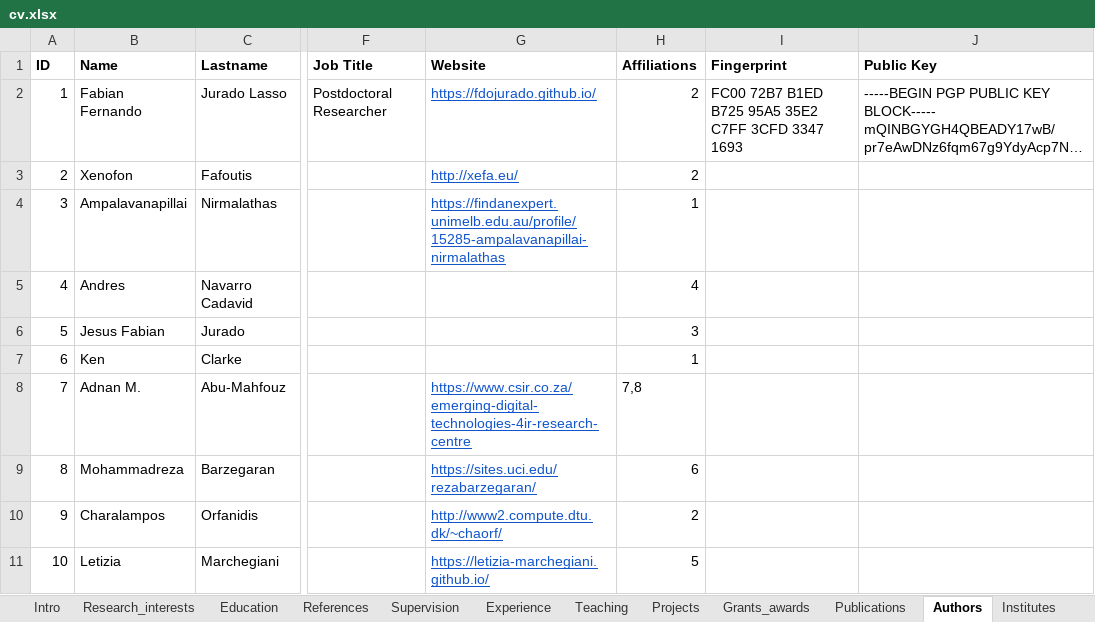
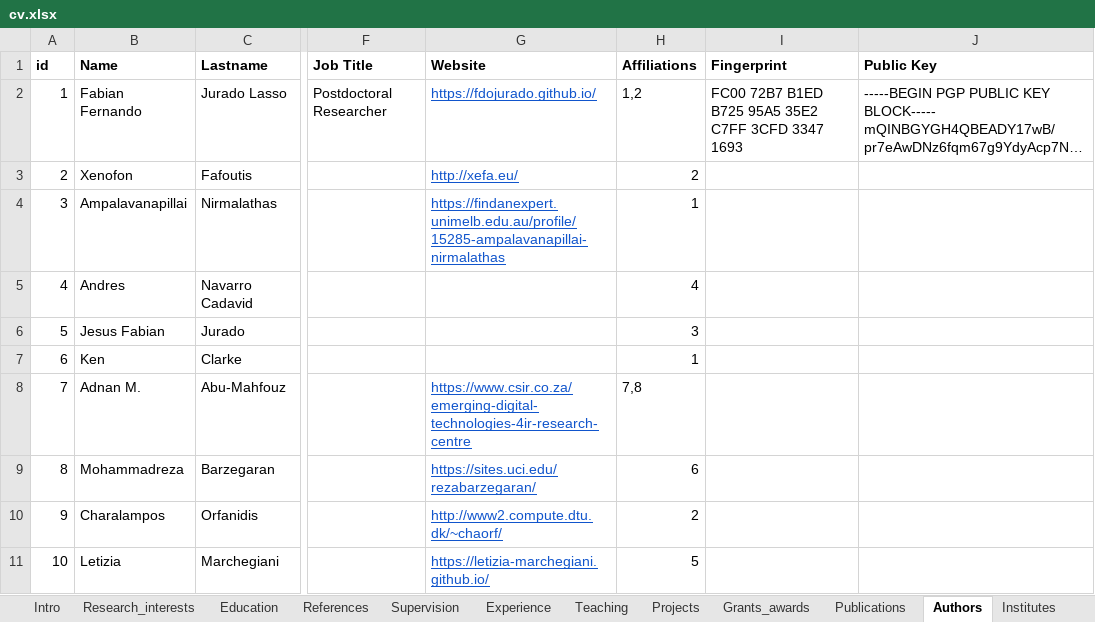
Before and after one commit to fdojurado/CVProcessor, an Excel workbook: cv.xlsx, sheet Authors, drawn as a sheet; only a part is shown, gaps mark what is left out; long unchanged cells end in …; values as stored, in another font and other column widths than the file's, no borders; the diff names each change by its address in the sheet, - before the commit and + after, or states it on an @@ line.

Commit message:
Finalised support for authors, institutes, and publications.

```diff
--- a/cv.xlsx (sheet Authors)
+++ b/cv.xlsx (sheet Authors)
-A1: ID
+A1: id
-H2 (Affiliations): 2
+H2 (Affiliations): 1,2
```
Also changed, not shown: sheet Publications, 5 other files.
